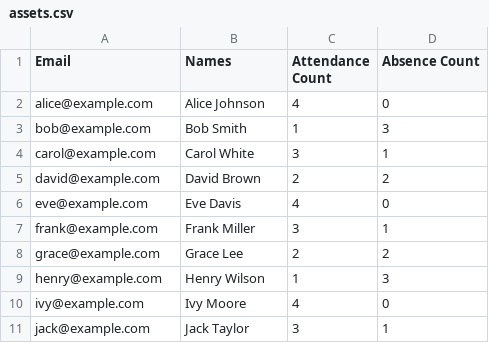
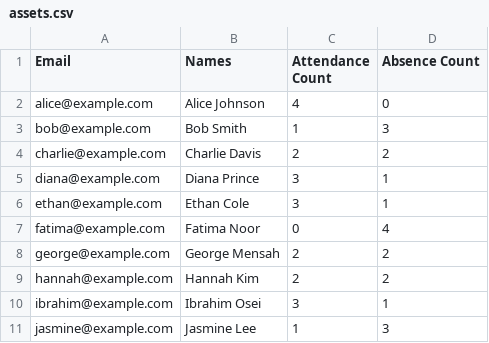
Before and after one commit to dndangamir-byte/deploy_agent_dndangamir-byte, a CSV file: templates/assets.csv, drawn as a sheet.

Commit message:
Use original template files

```diff
--- a/templates/assets.csv
+++ b/templates/assets.csv
@@ -3,9 +3,9 @@ alice@example.com,Alice Johnson,4,0
 bob@example.com,Bob Smith,1,3
-carol@example.com,Carol White,3,1
-david@example.com,David Brown,2,2
-eve@example.com,Eve Davis,4,0
-frank@example.com,Frank Miller,3,1
-grace@example.com,Grace Lee,2,2
-henry@example.com,Henry Wilson,1,3
-ivy@example.com,Ivy Moore,4,0
-jack@example.com,Jack Taylor,3,1
+charlie@example.com,Charlie Davis,2,2
+diana@example.com,Diana Prince,3,1
+ethan@example.com,Ethan Cole,3,1
+fatima@example.com,Fatima Noor,0,4
+george@example.com,George Mensah,2,2
+hannah@example.com,Hannah Kim,2,2
+ibrahim@example.com,Ibrahim Osei,3,1
+jasmine@example.com,Jasmine Lee,1,3
```
Also changed, not shown: 2 other files.
